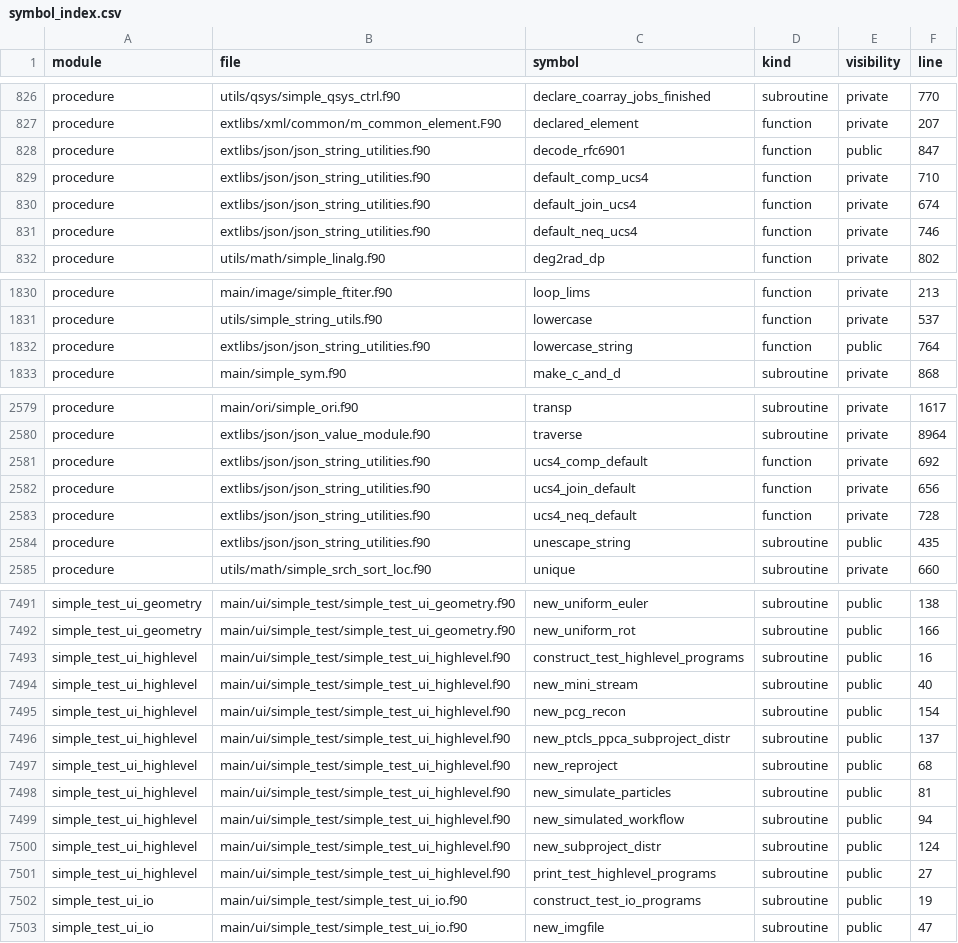
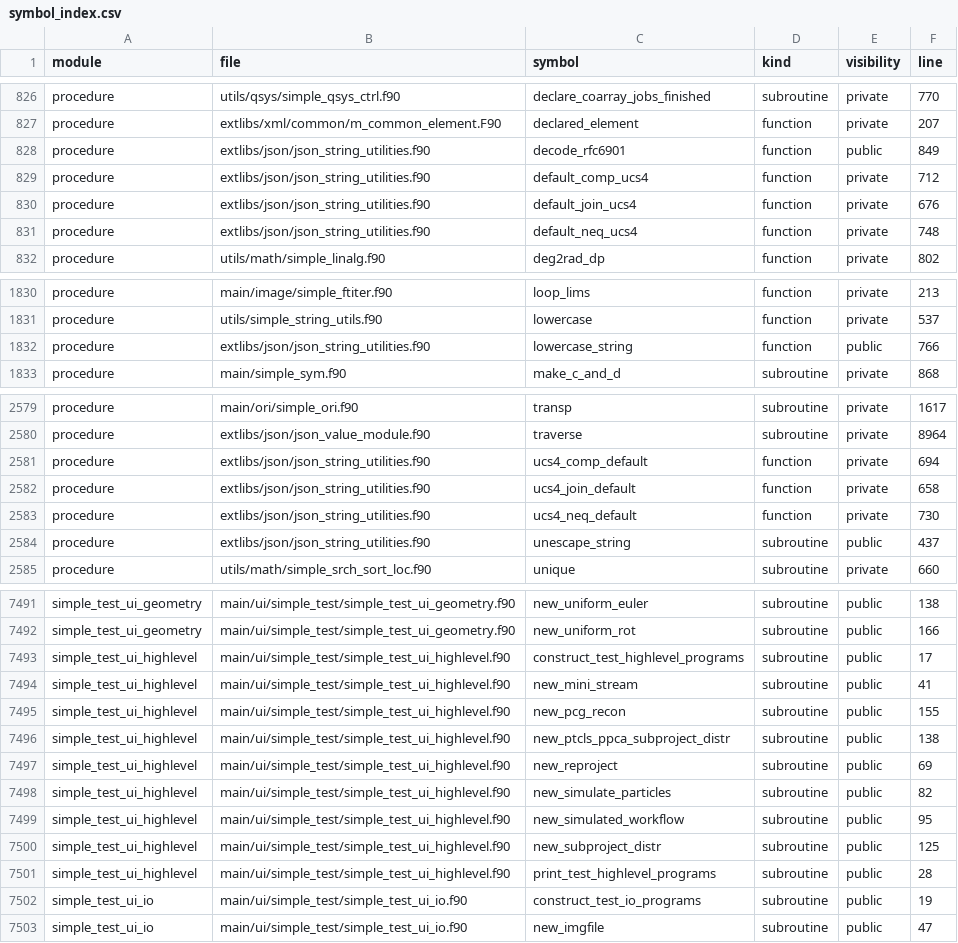
Before and after one commit to hael/SIMPLE, a CSV file: doc/code_overview/fortran-indexes/symbol_index.csv, drawn as a sheet; only a part is shown, gaps mark what is left out; the diff covers the shown part only.

```diff
--- a/doc/code_overview/fortran-indexes/symbol_index.csv
+++ b/doc/code_overview/fortran-indexes/symbol_index.csv
@@ -827,6 +827,6 @@ procedure,utils/qsys/simple_qsys_ctrl.f90,declare_coarray_jobs_finished,subrouti
 procedure,extlibs/xml/common/m_common_element.F90,declared_element,function,private,207
-procedure,extlibs/json/json_string_utilities.f90,decode_rfc6901,function,public,847
-procedure,extlibs/json/json_string_utilities.f90,default_comp_ucs4,function,private,710
-procedure,extlibs/json/json_string_utilities.f90,default_join_ucs4,function,private,674
-procedure,extlibs/json/json_string_utilities.f90,default_neq_ucs4,function,private,746
+procedure,extlibs/json/json_string_utilities.f90,decode_rfc6901,function,public,849
+procedure,extlibs/json/json_string_utilities.f90,default_comp_ucs4,function,private,712
+procedure,extlibs/json/json_string_utilities.f90,default_join_ucs4,function,private,676
+procedure,extlibs/json/json_string_utilities.f90,default_neq_ucs4,function,private,748
 procedure,utils/math/simple_linalg.f90,deg2rad_dp,function,private,802
@@ -1831,3 +1831,3 @@ procedure,main/image/simple_ftiter.f90,loop_lims,function,private,213
 procedure,utils/simple_string_utils.f90,lowercase,function,private,537
-procedure,extlibs/json/json_string_utilities.f90,lowercase_string,function,public,764
+procedure,extlibs/json/json_string_utilities.f90,lowercase_string,function,public,766
 procedure,main/simple_sym.f90,make_c_and_d,subroutine,private,868
@@ -2580,6 +2580,6 @@ procedure,main/ori/simple_ori.f90,transp,subroutine,private,1617
 procedure,extlibs/json/json_value_module.f90,traverse,subroutine,private,8964
-procedure,extlibs/json/json_string_utilities.f90,ucs4_comp_default,function,private,692
-procedure,extlibs/json/json_string_utilities.f90,ucs4_join_default,function,private,656
-procedure,extlibs/json/json_string_utilities.f90,ucs4_neq_default,function,private,728
-procedure,extlibs/json/json_string_utilities.f90,unescape_string,subroutine,public,435
+procedure,extlibs/json/json_string_utilities.f90,ucs4_comp_default,function,private,694
+procedure,extlibs/json/json_string_utilities.f90,ucs4_join_default,function,private,658
+procedure,extlibs/json/json_string_utilities.f90,ucs4_neq_default,function,private,730
+procedure,extlibs/json/json_string_utilities.f90,unescape_string,subroutine,public,437
 procedure,utils/math/simple_srch_sort_loc.f90,unique,subroutine,private,660
@@ -7492,11 +7492,11 @@ simple_test_ui_geometry,main/ui/simple_test/simple_test_ui_geometry.f90,new_unif
 simple_test_ui_geometry,main/ui/simple_test/simple_test_ui_geometry.f90,new_uniform_rot,subroutine,public,166
-simple_test_ui_highlevel,main/ui/simple_test/simple_test_ui_highlevel.f90,construct_test_highlevel_programs,subroutine,public,16
-simple_test_ui_highlevel,main/ui/simple_test/simple_test_ui_highlevel.f90,new_mini_stream,subroutine,public,40
-simple_test_ui_highlevel,main/ui/simple_test/simple_test_ui_highlevel.f90,new_pcg_recon,subroutine,public,154
-simple_test_ui_highlevel,main/ui/simple_test/simple_test_ui_highlevel.f90,new_ptcls_ppca_subproject_distr,subroutine,public,137
-simple_test_ui_highlevel,main/ui/simple_test/simple_test_ui_highlevel.f90,new_reproject,subroutine,public,68
-simple_test_ui_highlevel,main/ui/simple_test/simple_test_ui_highlevel.f90,new_simulate_particles,subroutine,public,81
-simple_test_ui_highlevel,main/ui/simple_test/simple_test_ui_highlevel.f90,new_simulated_workflow,subroutine,public,94
-simple_test_ui_highlevel,main/ui/simple_test/simple_test_ui_highlevel.f90,new_subproject_distr,subroutine,public,124
-simple_test_ui_highlevel,main/ui/simple_test/simple_test_ui_highlevel.f90,print_test_highlevel_programs,subroutine,public,27
+simple_test_ui_highlevel,main/ui/simple_test/simple_test_ui_highlevel.f90,construct_test_highlevel_programs,subroutine,public,17
+simple_test_ui_highlevel,main/ui/simple_test/simple_test_ui_highlevel.f90,new_mini_stream,subroutine,public,41
+simple_test_ui_highlevel,main/ui/simple_test/simple_test_ui_highlevel.f90,new_pcg_recon,subroutine,public,155
+simple_test_ui_highlevel,main/ui/simple_test/simple_test_ui_highlevel.f90,new_ptcls_ppca_subproject_distr,subroutine,public,138
+simple_test_ui_highlevel,main/ui/simple_test/simple_test_ui_highlevel.f90,new_reproject,subroutine,public,69
+simple_test_ui_highlevel,main/ui/simple_test/simple_test_ui_highlevel.f90,new_simulate_particles,subroutine,public,82
+simple_test_ui_highlevel,main/ui/simple_test/simple_test_ui_highlevel.f90,new_simulated_workflow,subroutine,public,95
+simple_test_ui_highlevel,main/ui/simple_test/simple_test_ui_highlevel.f90,new_subproject_distr,subroutine,public,125
+simple_test_ui_highlevel,main/ui/simple_test/simple_test_ui_highlevel.f90,print_test_highlevel_programs,subroutine,public,28
 simple_test_ui_io,main/ui/simple_test/simple_test_ui_io.f90,construct_test_io_programs,subroutine,public,19
```
Also changed, not shown: 6 edited cells elsewhere in this file, 3 other files.
